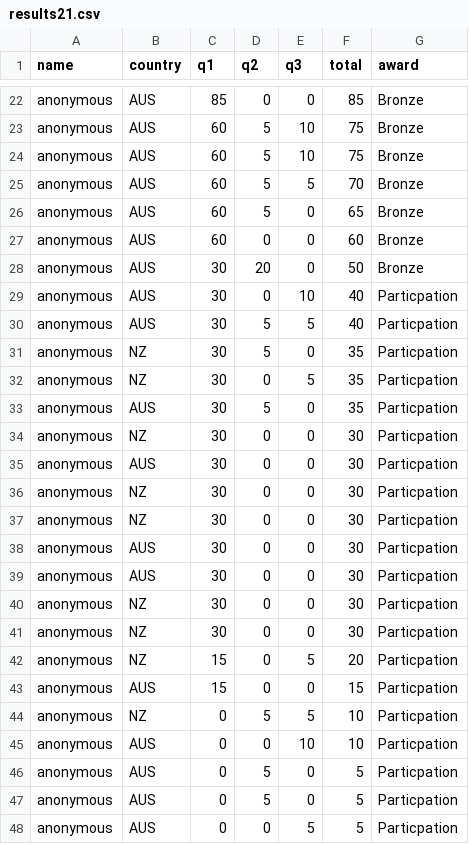
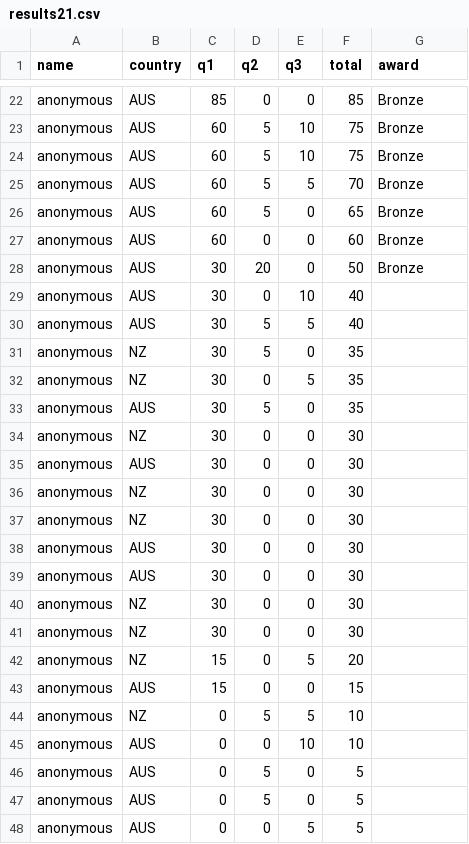
Before and after one commit to simonyanli/results, a CSV file: _data/aiio/results21.csv, drawn as a sheet; only a part is shown, gaps mark what is left out.

Commit message:
Fix AIIO 2007 data

```diff
--- a/_data/aiio/results21.csv
+++ b/_data/aiio/results21.csv
@@ -28,21 +28,21 @@ anonymous,AUS,60,0,0,60,Bronze
 anonymous,AUS,30,20,0,50,Bronze
-anonymous,AUS,30,0,10,40,Particpation
-anonymous,AUS,30,5,5,40,Particpation
-anonymous,NZ,30,5,0,35,Particpation
-anonymous,NZ,30,0,5,35,Particpation
-anonymous,AUS,30,5,0,35,Particpation
-anonymous,NZ,30,0,0,30,Particpation
-anonymous,AUS,30,0,0,30,Particpation
-anonymous,NZ,30,0,0,30,Particpation
-anonymous,NZ,30,0,0,30,Particpation
-anonymous,AUS,30,0,0,30,Particpation
-anonymous,AUS,30,0,0,30,Particpation
-anonymous,NZ,30,0,0,30,Particpation
-anonymous,NZ,30,0,0,30,Particpation
-anonymous,NZ,15,0,5,20,Particpation
-anonymous,AUS,15,0,0,15,Particpation
-anonymous,NZ,0,5,5,10,Particpation
-anonymous,AUS,0,0,10,10,Particpation
-anonymous,AUS,0,5,0,5,Particpation
-anonymous,AUS,0,5,0,5,Particpation
-anonymous,AUS,0,0,5,5,Particpation
+anonymous,AUS,30,0,10,40,
+anonymous,AUS,30,5,5,40,
+anonymous,NZ,30,5,0,35,
+anonymous,NZ,30,0,5,35,
+anonymous,AUS,30,5,0,35,
+anonymous,NZ,30,0,0,30,
+anonymous,AUS,30,0,0,30,
+anonymous,NZ,30,0,0,30,
+anonymous,NZ,30,0,0,30,
+anonymous,AUS,30,0,0,30,
+anonymous,AUS,30,0,0,30,
+anonymous,NZ,30,0,0,30,
+anonymous,NZ,30,0,0,30,
+anonymous,NZ,15,0,5,20,
+anonymous,AUS,15,0,0,15,
+anonymous,NZ,0,5,5,10,
+anonymous,AUS,0,0,10,10,
+anonymous,AUS,0,5,0,5,
+anonymous,AUS,0,5,0,5,
+anonymous,AUS,0,0,5,5,
```
Also changed, not shown: _data/aiio/results07.tsv.
